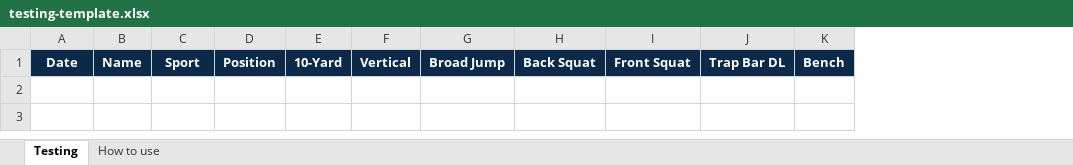
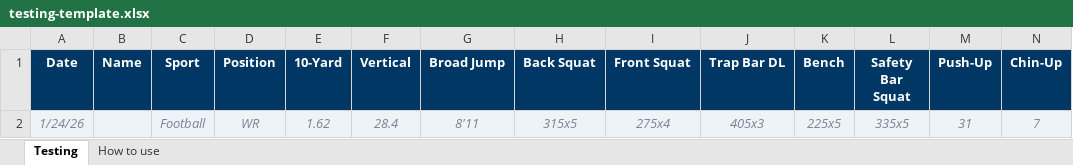
Before and after one commit to Corsairstrength-UMassD/testing-report, an Excel workbook: testing-template.xlsx, sheet Testing, drawn as a sheet; values as stored, in another font and other column widths than the file's, no borders; the diff names each change by its address in the sheet, - before the commit and + after, or states it on an @@ line.

```diff
--- a/testing-template.xlsx (sheet Testing)
+++ b/testing-template.xlsx (sheet Testing)
+column L (Safety Bar Squat), empty
+column M (Push-Up), empty
+column N (Chin-Up), empty
-A1:K1 fill: #0B2A4A
+A1:K1 fill: #003764
+row 2: 1/24/26 |  | Football | WR | 1.62 | 28.4 | 8'11 | 315x5 | 275x4 | 405x3 | 225x5 | 335x5 | 31 | 7
```
Also changed, not shown: sheet How to use, 2 other files.
